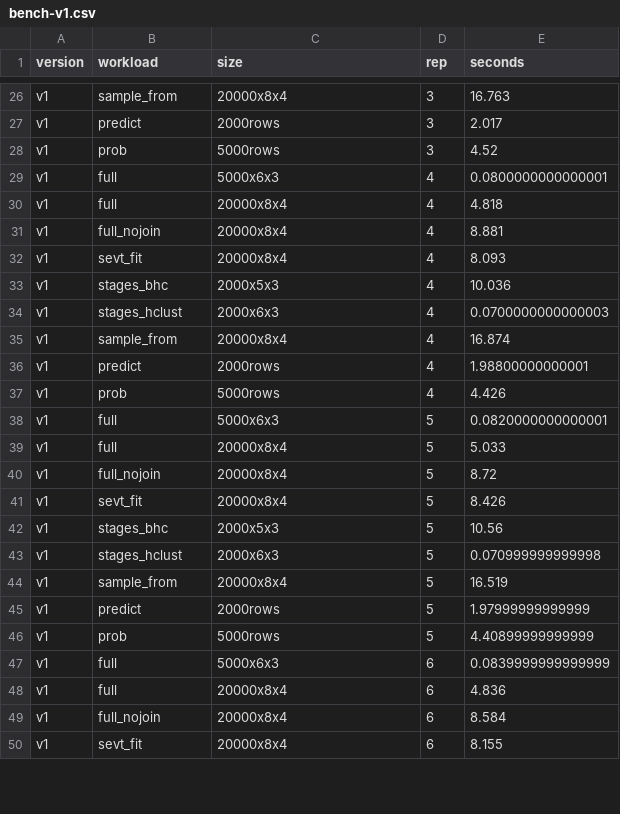
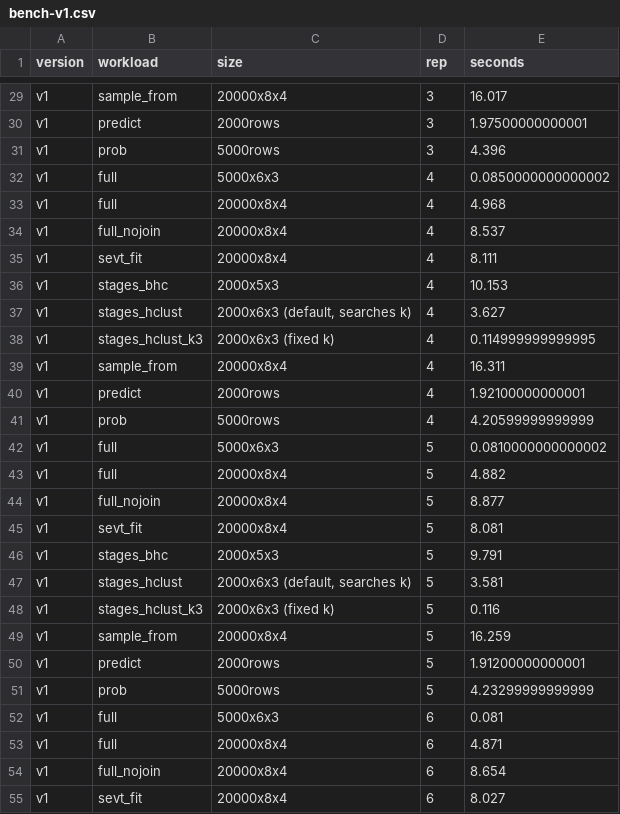
Before and after one commit to stagedtrees/stagedtrees, a CSV file: benchmarks/results/bench-v1.csv, drawn as a sheet; only a part is shown, gaps mark what is left out; the diff covers the shown part only.

```diff
--- a/benchmarks/results/bench-v1.csv
+++ b/benchmarks/results/bench-v1.csv
@@ -26,25 +29,27 @@
-"v1","sample_from","20000x8x4",3,16.763
-"v1","predict","2000rows",3,2.017
-"v1","prob","5000rows",3,4.52
-"v1","full","5000x6x3",4,0.0800000000000001
-"v1","full","20000x8x4",4,4.818
-"v1","full_nojoin","20000x8x4",4,8.881
-"v1","sevt_fit","20000x8x4",4,8.093
-"v1","stages_bhc","2000x5x3",4,10.036
-"v1","stages_hclust","2000x6x3",4,0.0700000000000003
-"v1","sample_from","20000x8x4",4,16.874
-"v1","predict","2000rows",4,1.98800000000001
-"v1","prob","5000rows",4,4.426
-"v1","full","5000x6x3",5,0.0820000000000001
-"v1","full","20000x8x4",5,5.033
-"v1","full_nojoin","20000x8x4",5,8.72
-"v1","sevt_fit","20000x8x4",5,8.426
-"v1","stages_bhc","2000x5x3",5,10.56
-"v1","stages_hclust","2000x6x3",5,0.070999999999998
-"v1","sample_from","20000x8x4",5,16.519
-"v1","predict","2000rows",5,1.97999999999999
-"v1","prob","5000rows",5,4.40899999999999
-"v1","full","5000x6x3",6,0.0839999999999999
-"v1","full","20000x8x4",6,4.836
-"v1","full_nojoin","20000x8x4",6,8.584
-"v1","sevt_fit","20000x8x4",6,8.155
+"v1","sample_from","20000x8x4",3,16.017
+"v1","predict","2000rows",3,1.97500000000001
+"v1","prob","5000rows",3,4.396
+"v1","full","5000x6x3",4,0.0850000000000002
+"v1","full","20000x8x4",4,4.968
+"v1","full_nojoin","20000x8x4",4,8.537
+"v1","sevt_fit","20000x8x4",4,8.111
+"v1","stages_bhc","2000x5x3",4,10.153
+"v1","stages_hclust","2000x6x3 (default, searches k)",4,3.627
+"v1","stages_hclust_k3","2000x6x3 (fixed k)",4,0.114999999999995
+"v1","sample_from","20000x8x4",4,16.311
+"v1","predict","2000rows",4,1.92100000000001
+"v1","prob","5000rows",4,4.20599999999999
+"v1","full","5000x6x3",5,0.0810000000000002
+"v1","full","20000x8x4",5,4.882
+"v1","full_nojoin","20000x8x4",5,8.877
+"v1","sevt_fit","20000x8x4",5,8.081
+"v1","stages_bhc","2000x5x3",5,9.791
+"v1","stages_hclust","2000x6x3 (default, searches k)",5,3.581
+"v1","stages_hclust_k3","2000x6x3 (fixed k)",5,0.116
+"v1","sample_from","20000x8x4",5,16.259
+"v1","predict","2000rows",5,1.91200000000001
+"v1","prob","5000rows",5,4.23299999999999
+"v1","full","5000x6x3",6,0.081
+"v1","full","20000x8x4",6,4.871
+"v1","full_nojoin","20000x8x4",6,8.654
+"v1","sevt_fit","20000x8x4",6,8.027
```
Also changed, not shown: 4 added rows and 33 edited cells elsewhere in this file, benchmarks/results/bench-v0.csv, benchmarks/results/bench-v2.csv, 1 other file.
